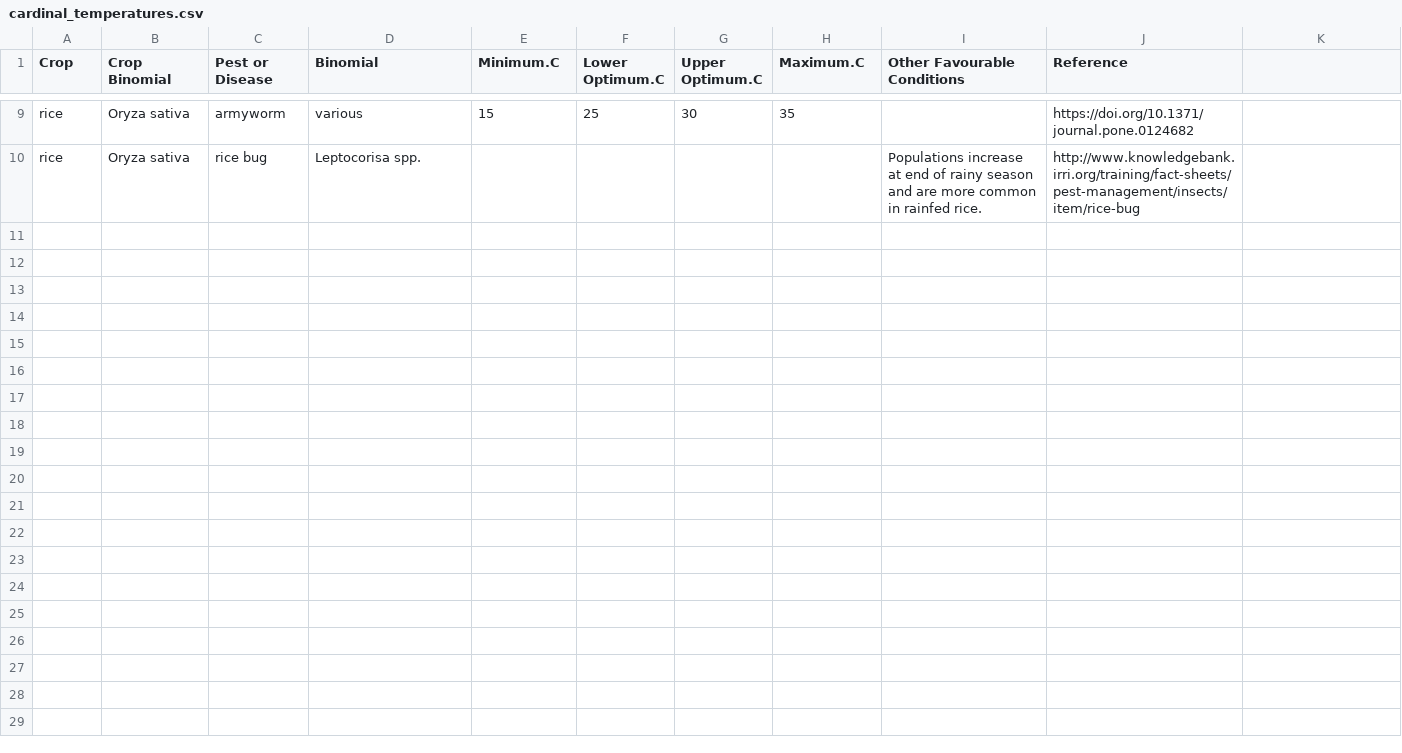
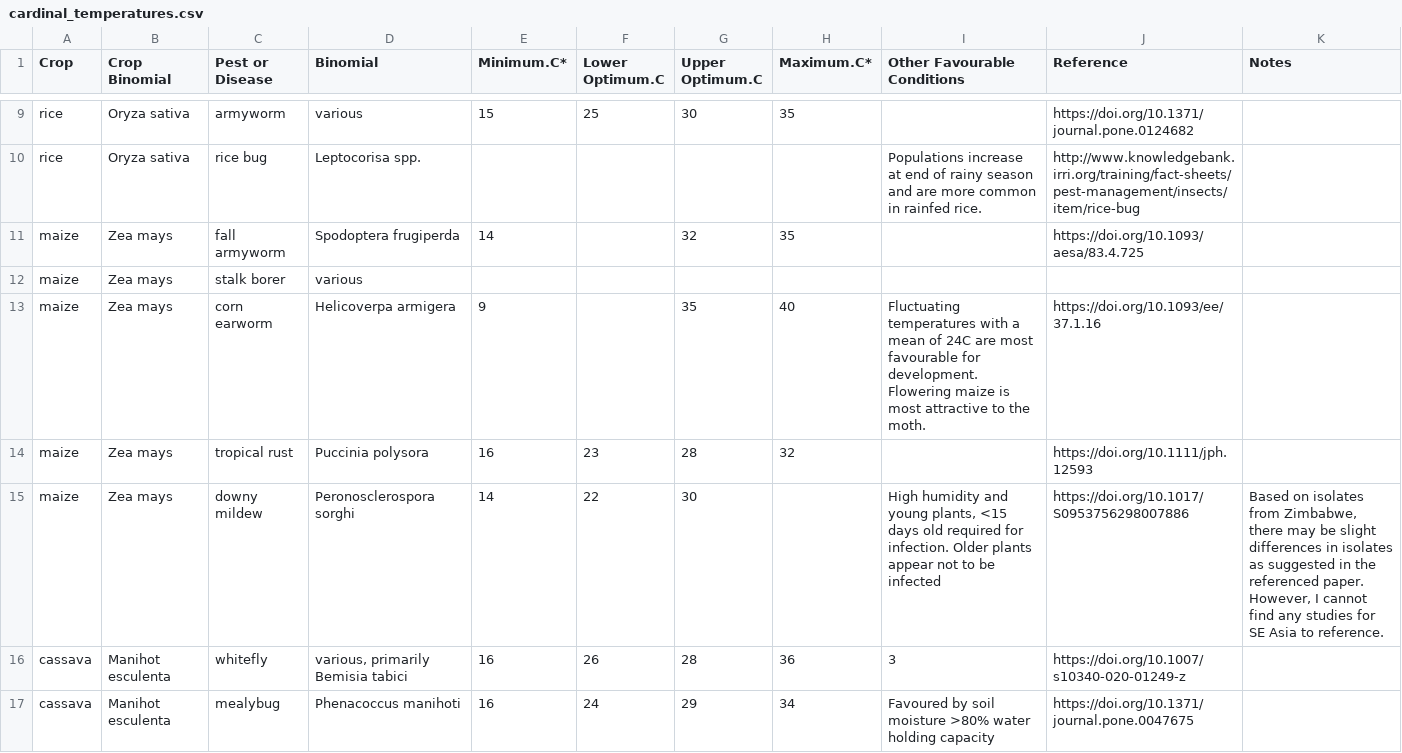
Before and after one commit to adamhsparks/cardinal_temperatures, a CSV file: cardinal_temperatures.csv, drawn as a sheet; only a part is shown, gaps mark what is left out; the diff covers the shown part only.

Commit message:
Update file to include maize and cassava pests and diseases

```diff
--- a/cardinal_temperatures.csv
+++ b/cardinal_temperatures.csv
@@ -1 +1 @@
-Crop,Crop Binomial,Pest or Disease,Binomial,Minimum.C,Lower Optimum.C,Upper Optimum.C,Maximum.C,Other Favourable Conditions,Reference
+Crop,Crop Binomial,Pest or Disease,Binomial,Minimum.C*,Lower Optimum.C,Upper Optimum.C,Maximum.C*,Other Favourable Conditions,Reference,Notes
@@ -10,0 +11,7 @@ rice,Oryza sativa,rice bug,Leptocorisa spp.,,,,,Populations increase at end of r
+maize,Zea mays,fall armyworm,Spodoptera frugiperda,14,,32,35,,https://doi.org/10.1093/aesa/83.4.725,
+maize,Zea mays,stalk borer,various,,,,,,,
+maize,Zea mays,corn earworm,Helicoverpa armigera,9,,35,40,Fluctuating temperatures with a mean of 24C are most favourable for development. Flowering maize is most attractive to the moth.,https://doi.org/10.1093/ee/37.1.16,
+maize,Zea mays,tropical rust,Puccinia polysora,16,23,28,32,,https://doi.org/10.1111/jph.12593,
+maize,Zea mays,downy mildew,Peronosclerospora sorghi,14,22,30,,"High humidity and young plants, <15 days old required for infection. Older plants appear not to be infected",https://doi.org/10.1017/S0953756298007886,"Based on isolates from Zimbabwe, there may be slight differences in isolates as suggested in the referenced paper. However, I cannot find any studies for SE Asia to reference."
+cassava,Manihot esculenta,whitefly,"various, primarily Bemisia tabici",16,26,28,36,3,https://doi.org/10.1007/s10340-020-01249-z,
+cassava,Manihot esculenta,mealybug,Phenacoccus manihoti,16,24,29,34,Favoured by soil moisture >80% water holding capacity,https://doi.org/10.1371/journal.pone.0047675,
```
Also changed, not shown: 7 added rows elsewhere in this file.
